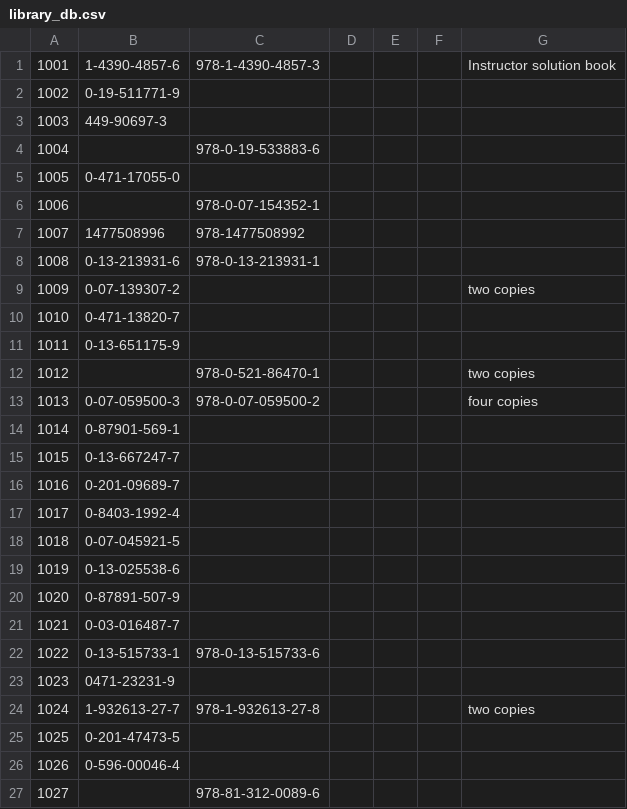
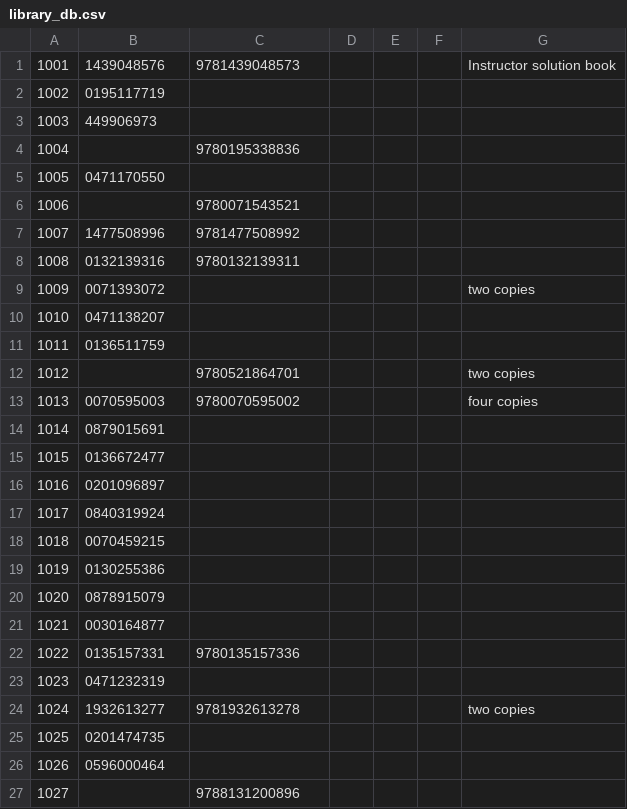
Before and after one commit to KappaEtaKappa/khk-library, a CSV file: library_db.csv, drawn as a sheet; only a part is shown; the diff covers the shown part only.

```diff
--- a/library_db.csv
+++ b/library_db.csv
@@ -1,27 +1,27 @@
-1001,1-4390-4857-6,978-1-4390-4857-3,,,,Instructor solution book
-1002,0-19-511771-9,,,,,
-1003,449-90697-3,,,,,
-1004,,978-0-19-533883-6,,,,
-1005,0-471-17055-0,,,,,
-1006,,978-0-07-154352-1,,,,
-1007,1477508996,978-1477508992,,,,
-1008,0-13-213931-6,978-0-13-213931-1,,,,
-1009,0-07-139307-2,,,,,two copies
-1010,0-471-13820-7,,,,,
-1011,0-13-651175-9,,,,,
-1012,,978-0-521-86470-1,,,,two copies
-1013,0-07-059500-3,978-0-07-059500-2,,,,four copies
-1014,0-87901-569-1,,,,,
-1015,0-13-667247-7,,,,,
-1016,0-201-09689-7,,,,,
-1017,0-8403-1992-4,,,,,
-1018,0-07-045921-5,,,,,
-1019,0-13-025538-6,,,,,
-1020,0-87891-507-9,,,,,
-1021,0-03-016487-7,,,,,
-1022,0-13-515733-1,978-0-13-515733-6,,,,
-1023,0471-23231-9,,,,,
-1024,1-932613-27-7,978-1-932613-27-8,,,,two copies
-1025,0-201-47473-5,,,,,
-1026,0-596-00046-4,,,,,
-1027,,978-81-312-0089-6,,,,
+1001,1439048576,9781439048573,,,,Instructor solution book
+1002,0195117719,,,,,
+1003,449906973,,,,,
+1004,,9780195338836,,,,
+1005,0471170550,,,,,
+1006,,9780071543521,,,,
+1007,1477508996,9781477508992,,,,
+1008,0132139316,9780132139311,,,,
+1009,0071393072,,,,,two copies
+1010,0471138207,,,,,
+1011,0136511759,,,,,
+1012,,9780521864701,,,,two copies
+1013,0070595003,9780070595002,,,,four copies
+1014,0879015691,,,,,
+1015,0136672477,,,,,
+1016,0201096897,,,,,
+1017,0840319924,,,,,
+1018,0070459215,,,,,
+1019,0130255386,,,,,
+1020,0878915079,,,,,
+1021,0030164877,,,,,
+1022,0135157331,9780135157336,,,,
+1023,0471232319,,,,,
+1024,1932613277,9781932613278,,,,two copies
+1025,0201474735,,,,,
+1026,0596000464,,,,,
+1027,,9788131200896,,,,
```
Also changed, not shown: 156 edited cells elsewhere in this file, 4 other files.
